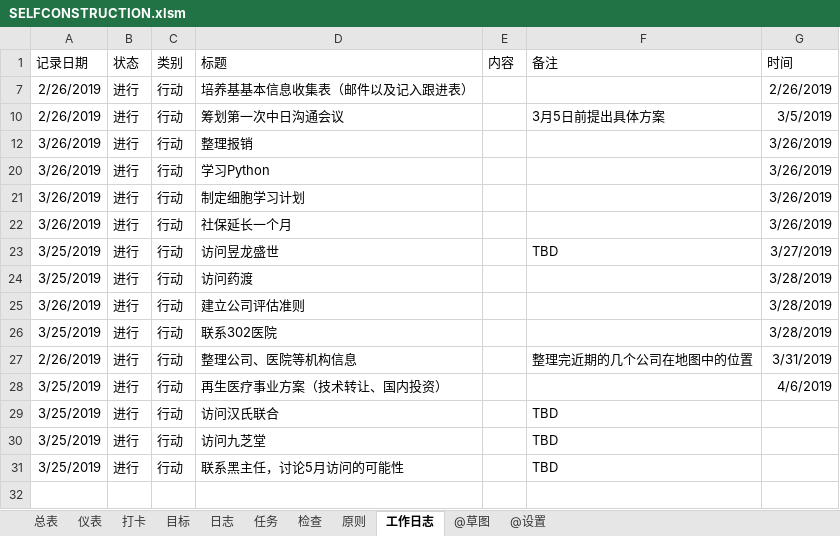
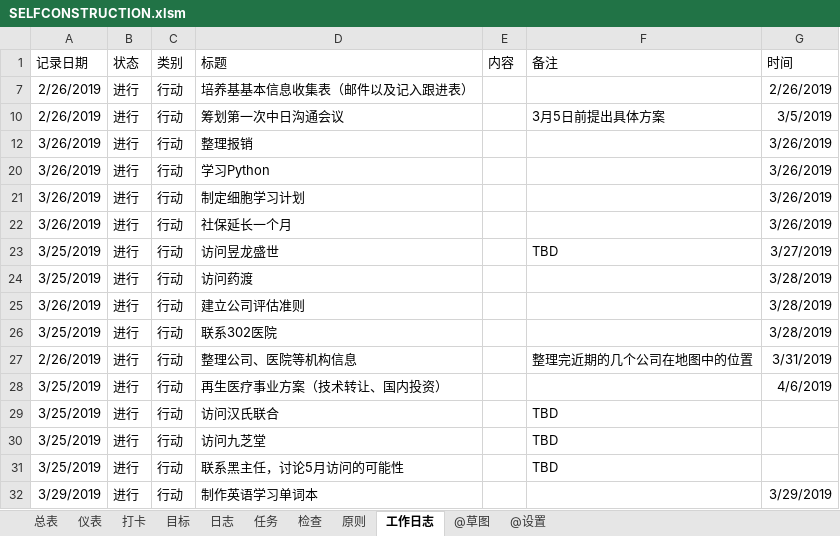
Before and after one commit to MrGangMa/ExcelProjects, an Excel workbook: SELFCONSTRUCTION.xlsm, sheet 工作日志, drawn as a sheet; values as stored, in another font and other column widths than the file's, no borders; table styles not drawn; the diff names each change by its address in the sheet, - before the commit and + after, or states it on an @@ line.

```diff
--- a/SELFCONSTRUCTION.xlsm (sheet 工作日志)
+++ b/SELFCONSTRUCTION.xlsm (sheet 工作日志)
+row 32: 3/29/2019 | 进行 | 行动 | 制作英语学习单词本 |  |  | 3/29/2019
```
Also changed, not shown: sheet 打卡, sheet 任务, sheet 检查, sheet 日志, hidden cells, 数学计算游戏-曈曈.xlsm, 马佳樱小账本.xlsx.
